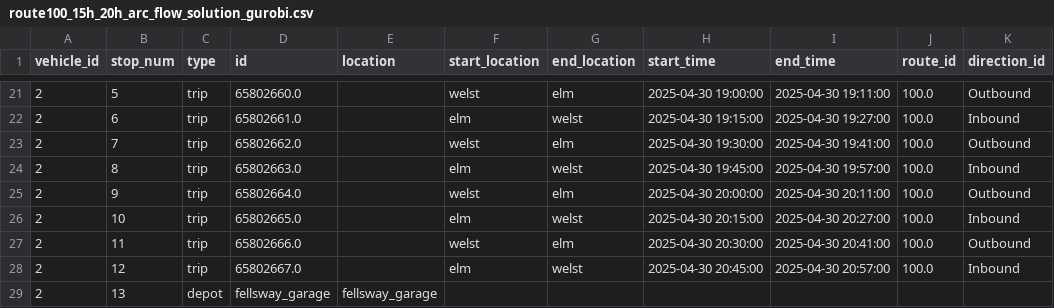
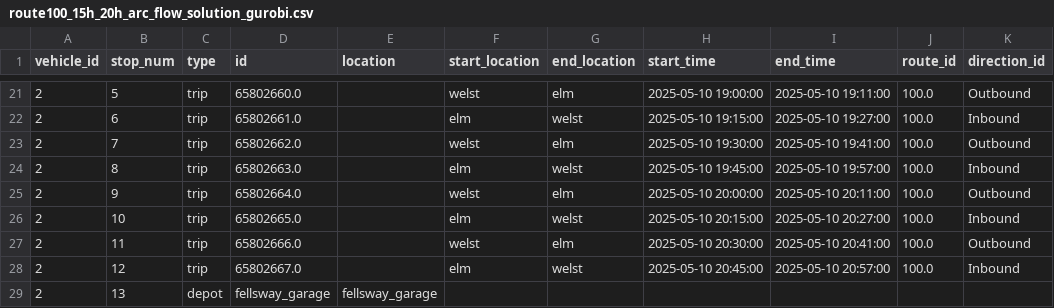
Before and after one commit to sagaseed/discrete-optimisation-team-4, a CSV file: route100_15h_20h_arc_flow_solution_gurobi.csv, drawn as a sheet; only a part is shown, gaps mark what is left out; the diff covers the shown part only.

Commit message:
add time + optimality

```diff
--- a/route100_15h_20h_arc_flow_solution_gurobi.csv
+++ b/route100_15h_20h_arc_flow_solution_gurobi.csv
@@ -21,9 +21,9 @@ vehicle_id,stop_num,type,id,location,start_location,end_location,start_time,end_
-2,5,trip,65802660.0,,welst,elm,2025-04-30 19:00:00,2025-04-30 19:11:00,100.0,Outbound
-2,6,trip,65802661.0,,elm,welst,2025-04-30 19:15:00,2025-04-30 19:27:00,100.0,Inbound
-2,7,trip,65802662.0,,welst,elm,2025-04-30 19:30:00,2025-04-30 19:41:00,100.0,Outbound
-2,8,trip,65802663.0,,elm,welst,2025-04-30 19:45:00,2025-04-30 19:57:00,100.0,Inbound
-2,9,trip,65802664.0,,welst,elm,2025-04-30 20:00:00,2025-04-30 20:11:00,100.0,Outbound
-2,10,trip,65802665.0,,elm,welst,2025-04-30 20:15:00,2025-04-30 20:27:00,100.0,Inbound
-2,11,trip,65802666.0,,welst,elm,2025-04-30 20:30:00,2025-04-30 20:41:00,100.0,Outbound
-2,12,trip,65802667.0,,elm,welst,2025-04-30 20:45:00,2025-04-30 20:57:00,100.0,Inbound
+2,5,trip,65802660.0,,welst,elm,2025-05-10 19:00:00,2025-05-10 19:11:00,100.0,Outbound
+2,6,trip,65802661.0,,elm,welst,2025-05-10 19:15:00,2025-05-10 19:27:00,100.0,Inbound
+2,7,trip,65802662.0,,welst,elm,2025-05-10 19:30:00,2025-05-10 19:41:00,100.0,Outbound
+2,8,trip,65802663.0,,elm,welst,2025-05-10 19:45:00,2025-05-10 19:57:00,100.0,Inbound
+2,9,trip,65802664.0,,welst,elm,2025-05-10 20:00:00,2025-05-10 20:11:00,100.0,Outbound
+2,10,trip,65802665.0,,elm,welst,2025-05-10 20:15:00,2025-05-10 20:27:00,100.0,Inbound
+2,11,trip,65802666.0,,welst,elm,2025-05-10 20:30:00,2025-05-10 20:41:00,100.0,Outbound
+2,12,trip,65802667.0,,elm,welst,2025-05-10 20:45:00,2025-05-10 20:57:00,100.0,Inbound
 2,13,depot,fellsway_garage,fellsway_garage,,,,,,
```
Also changed, not shown: 32 edited cells elsewhere in this file, route100_15h_20h_trip_nodes_gurobi.csv, 1 other file.
